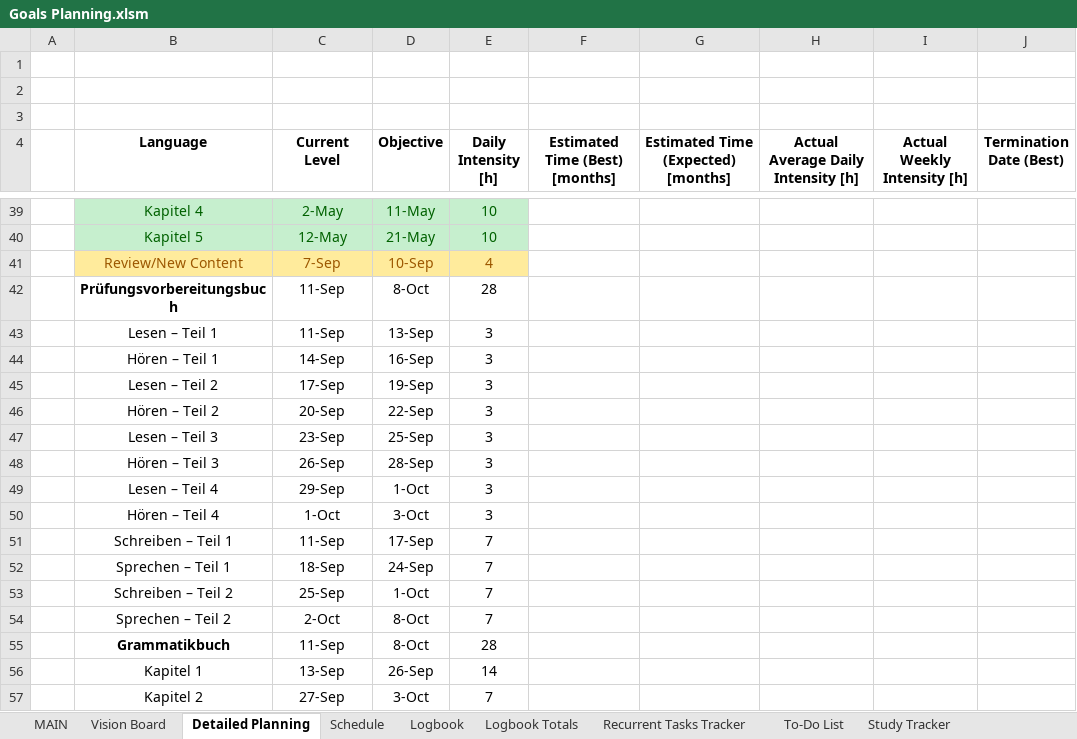
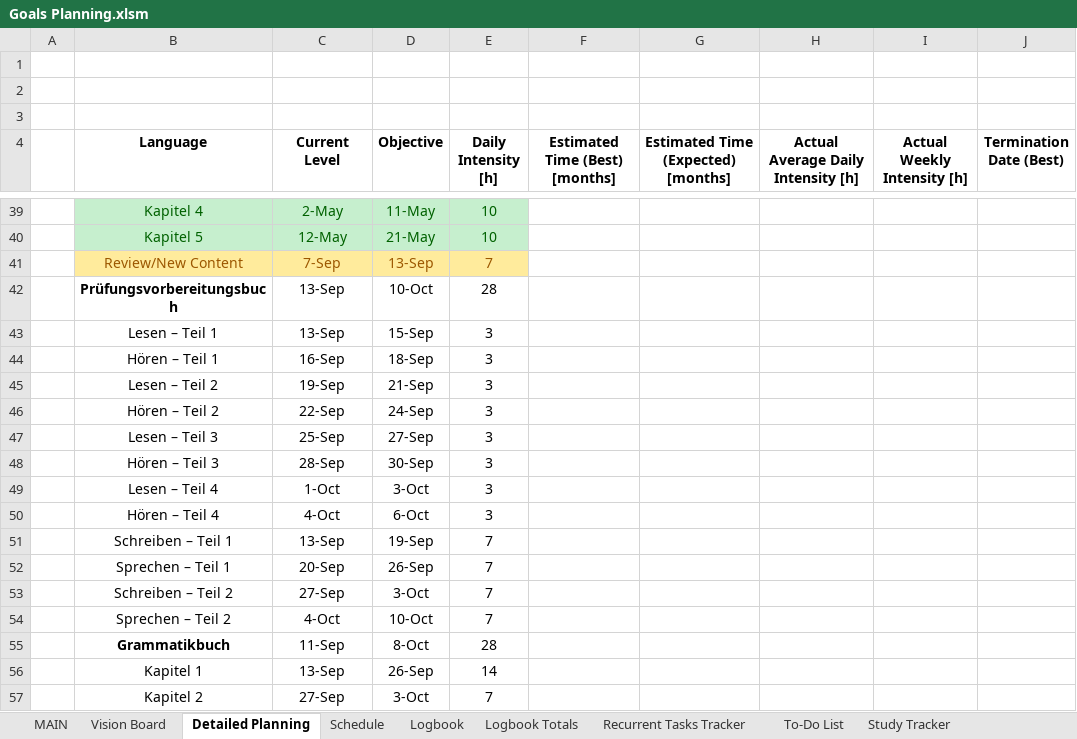
Before and after one commit to dlozanob/My-Notes, an Excel workbook: Management/Goals Planning.xlsm, sheet Detailed Planning, drawn as a sheet; only a part is shown, gaps mark what is left out; values as stored, in another font and other column widths than the file's, no borders; charts and pictures and table styles not drawn; 2 other sheets too large or unreadable and not compared; removed rows and columns are numbered as before the commit, all else as after; rows hold the shown columns only; the diff names each change by its address in the sheet, - before the commit and + after, or states it on an @@ line.

```diff
--- a/Management/Goals Planning.xlsm (sheet Detailed Planning)
+++ b/Management/Goals Planning.xlsm (sheet Detailed Planning)
-D41 (Objective): 10-Sep
+D41 (Objective): 13-Sep
-E41 (Daily Intensity [h]): 4
+E41 (Daily Intensity [h]): 7
-C42:C43 (Current Level): 11-Sep
+C42:C43 (Current Level): 13-Sep
-D42 (Objective): 8-Oct
+D42 (Objective): 10-Oct
-D43 (Objective): 13-Sep
+D43 (Objective): 15-Sep
-C44 (Current Level): 14-Sep
+C44 (Current Level): 16-Sep
-D44 (Objective): 16-Sep
+D44 (Objective): 18-Sep
-C45 (Current Level): 17-Sep
+C45 (Current Level): 19-Sep
-D45 (Objective): 19-Sep
+D45 (Objective): 21-Sep
-C46 (Current Level): 20-Sep
+C46 (Current Level): 22-Sep
-D46 (Objective): 22-Sep
+D46 (Objective): 24-Sep
-C47 (Current Level): 23-Sep
+C47 (Current Level): 25-Sep
-D47 (Objective): 25-Sep
+D47 (Objective): 27-Sep
-C48 (Current Level): 26-Sep
+C48 (Current Level): 28-Sep
-D48 (Objective): 28-Sep
+D48 (Objective): 30-Sep
-row 49:  | Lesen – Teil 4 | 29-Sep | 1-Oct | 3
-B49 (Language): Hören – Teil 4
+B49 (Language): Lesen – Teil 4
+row 50:  | Hören – Teil 4 | 4-Oct | 6-Oct | 3
-C51 (Current Level): 11-Sep
+C51 (Current Level): 13-Sep
-D51 (Objective): 17-Sep
+D51 (Objective): 19-Sep
-C52 (Current Level): 18-Sep
+C52 (Current Level): 20-Sep
-D52 (Objective): 24-Sep
+D52 (Objective): 26-Sep
-C53 (Current Level): 25-Sep
+C53 (Current Level): 27-Sep
-D53 (Objective): 1-Oct
+D53 (Objective): 3-Oct
-C54 (Current Level): 2-Oct
+C54 (Current Level): 4-Oct
-D54 (Objective): 8-Oct
+D54 (Objective): 10-Oct
```
Also changed, not shown: sheet To-Do List, sheet Logbook Totals, formulas that keep their value, charts or pictures, 2 other files.
